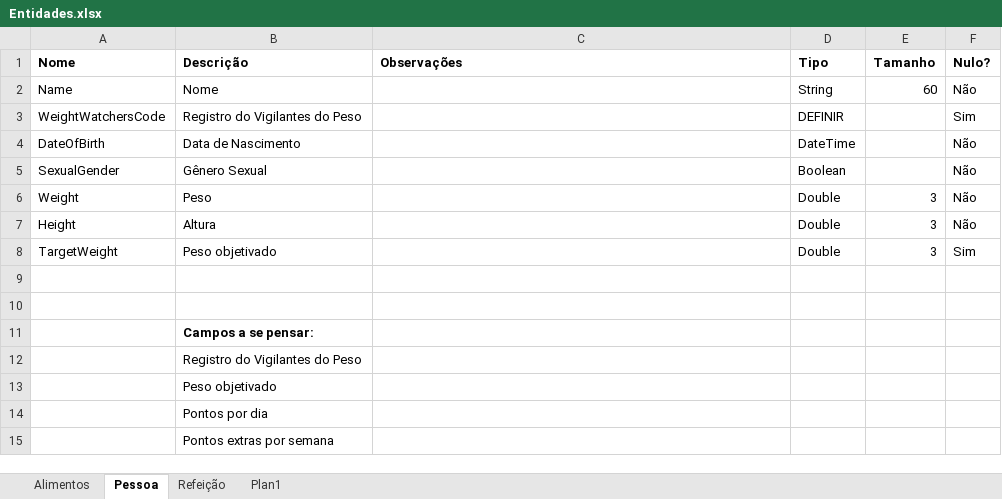
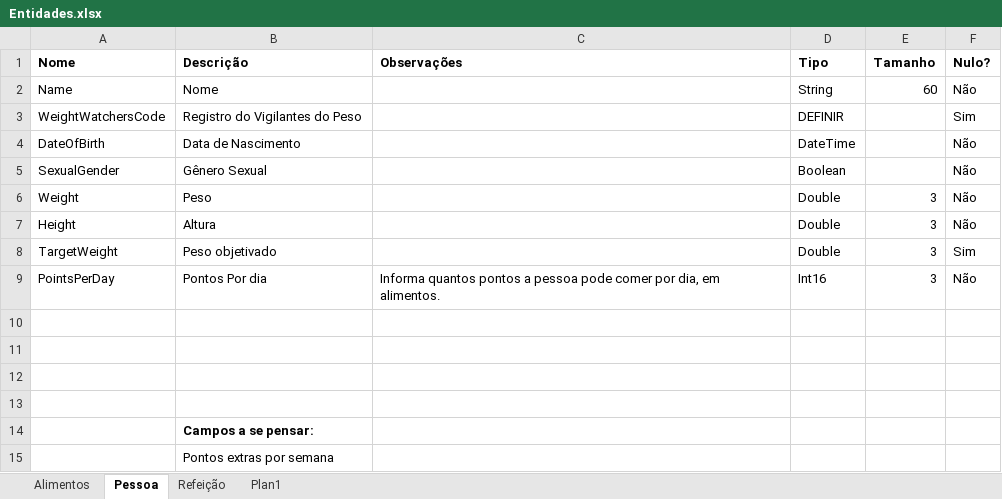
Before and after one commit to gustavosg/10013-WeightNotes, an Excel workbook: Programa/Documentos/1-Análise Primária/Entidades.xlsx, sheet Pessoa, drawn as a sheet; values as stored, in another font and other column widths than the file's, no borders; removed rows and columns are numbered as before the commit, all else as after; the diff names each change by its address in the sheet, - before the commit and + after, or states it on an @@ line.

```diff
--- a/Programa/Documentos/1-Análise Primária/Entidades.xlsx (sheet Pessoa)
+++ b/Programa/Documentos/1-Análise Primária/Entidades.xlsx (sheet Pessoa)
+row 9: PointsPerDay | Pontos Por dia | Informa quantos pontos a pessoa pode comer por dia, em alimentos. | Int16 | 3 | Não
+row 10: (empty)
+row 11: (empty)
-row 12:  | Registro do Vigilantes do Peso
-row 13:  | Peso objetivado
-row 14:  | Pontos por dia
```
Also changed, not shown: 45 other files.
